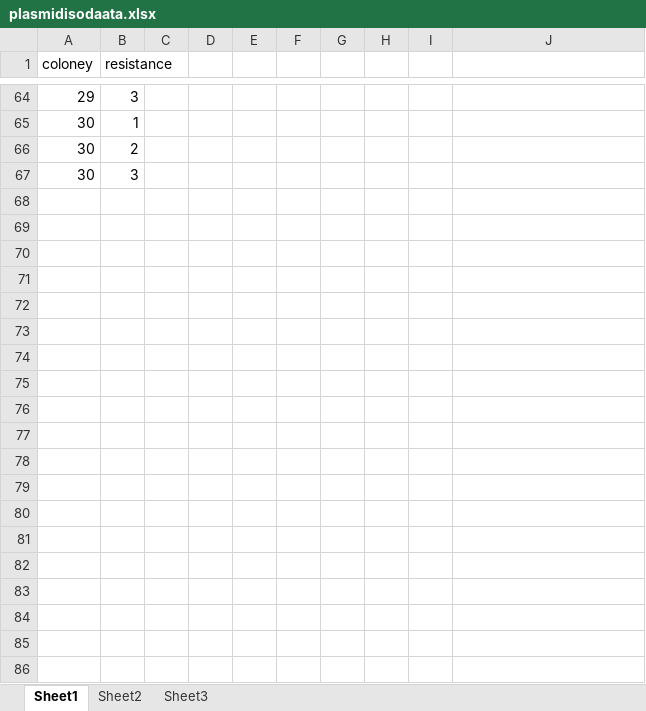
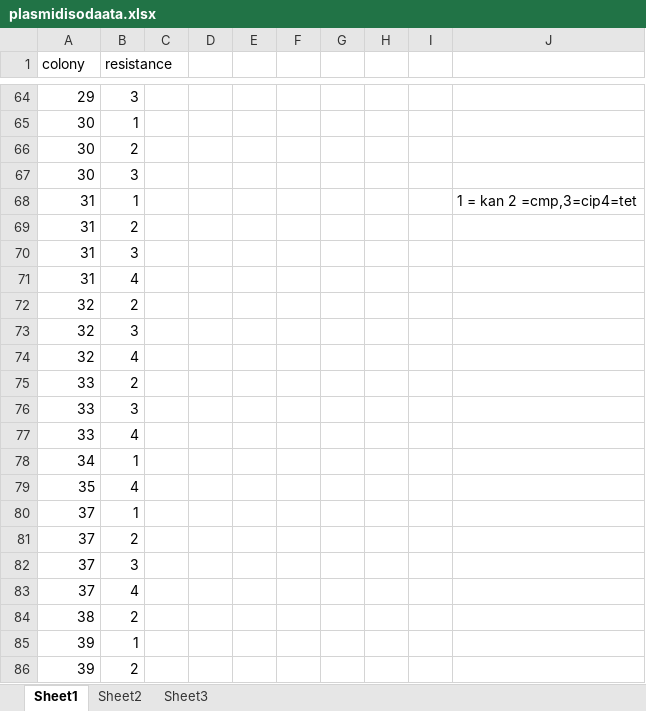
Before and after one commit to PranavKrishnan1/Plasmid-isolation, an Excel workbook: plasmidisodaata.xlsx, sheet Sheet1, drawn as a sheet; only a part is shown, gaps mark what is left out; values as stored, in another font and other column widths than the file's, no borders; the diff covers the shown part only; the diff names each change by its address in the sheet, - before the commit and + after, or states it on an @@ line.

```diff
--- a/plasmidisodaata.xlsx (sheet Sheet1)
+++ b/plasmidisodaata.xlsx (sheet Sheet1)
-A1: coloney
+A1: colony
+row 68: 31 | 1 |  |  |  |  |  |  |  | 1 = kan 2 =cmp,3=cip4=tet
+row 69: 31 | 2
+row 70: 31 | 3
+row 71: 31 | 4
+row 72: 32 | 2
+row 73: 32 | 3
+row 74: 32 | 4
+row 75: 33 | 2
+row 76: 33 | 3
+row 77: 33 | 4
+row 78: 34 | 1
+row 79: 35 | 4
+row 80: 37 | 1
+row 81: 37 | 2
+row 82: 37 | 3
+row 83: 37 | 4
+row 84: 38 | 2
+row 85: 39 | 1
+row 86: 39 | 2
```
Also changed, not shown: 23 added rows elsewhere in this sheet, 4 other files.
